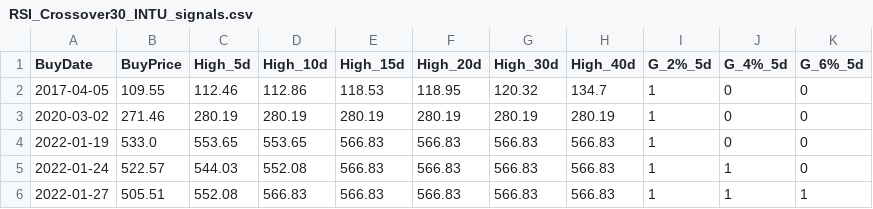
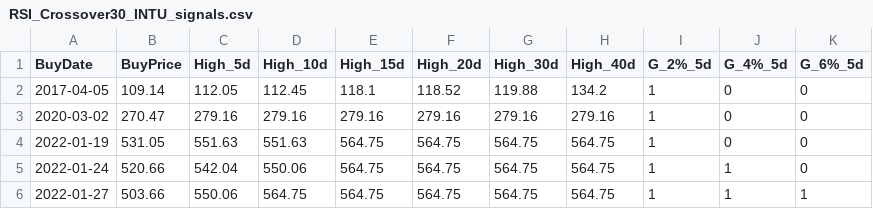
Before and after one commit to Li-ianshao/stock-web-real, a CSV file: RSI_Crossover30_INTU_signals.csv, drawn as a sheet; only a part is shown; the diff covers the shown part only; the diff names each change by its address in the sheet, - before the commit and + after, or states it on an @@ line.

```diff
--- a/RSI_Crossover30_INTU_signals.csv
+++ b/RSI_Crossover30_INTU_signals.csv
-B2 (BuyPrice): 109.55
+B2 (BuyPrice): 109.14
-C2 (High_5d): 112.46
+C2 (High_5d): 112.05
-D2 (High_10d): 112.86
+D2 (High_10d): 112.45
-E2 (High_15d): 118.53
+E2 (High_15d): 118.1
-F2 (High_20d): 118.95
+F2 (High_20d): 118.52
-G2 (High_30d): 120.32
+G2 (High_30d): 119.88
-H2 (High_40d): 134.7
+H2 (High_40d): 134.2
-B3 (BuyPrice): 271.46
+B3 (BuyPrice): 270.47
-C3 (High_5d): 280.19
+C3 (High_5d): 279.16
-D3 (High_10d): 280.19
+D3 (High_10d): 279.16
-E3 (High_15d): 280.19
+E3 (High_15d): 279.16
-F3 (High_20d): 280.19
+F3 (High_20d): 279.16
-G3 (High_30d): 280.19
+G3 (High_30d): 279.16
-H3 (High_40d): 280.19
+H3 (High_40d): 279.16
-B4 (BuyPrice): 533.0
+B4 (BuyPrice): 531.05
-C4 (High_5d): 553.65
+C4 (High_5d): 551.63
-D4 (High_10d): 553.65
+D4 (High_10d): 551.63
-E4:E6 (High_15d): 566.83
+E4:E6 (High_15d): 564.75
-F4:F6 (High_20d): 566.83
+F4:F6 (High_20d): 564.75
-G4:G6 (High_30d): 566.83
+G4:G6 (High_30d): 564.75
-H4:H6 (High_40d): 566.83
+H4:H6 (High_40d): 564.75
-B5 (BuyPrice): 522.57
+B5 (BuyPrice): 520.66
-C5 (High_5d): 544.03
+C5 (High_5d): 542.04
-D5 (High_10d): 552.08
+D5 (High_10d): 550.06
-B6 (BuyPrice): 505.51
+B6 (BuyPrice): 503.66
-C6 (High_5d): 552.08
+C6 (High_5d): 550.06
-D6 (High_10d): 566.83
+D6 (High_10d): 564.75
```
Also changed, not shown: 3 added rows and 28 edited cells elsewhere in this file, RSI_Crossover30_TTD_signals.csv, 16 other files.
